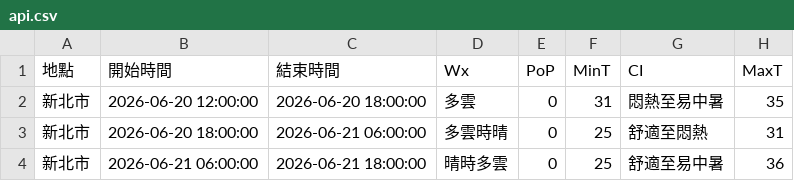
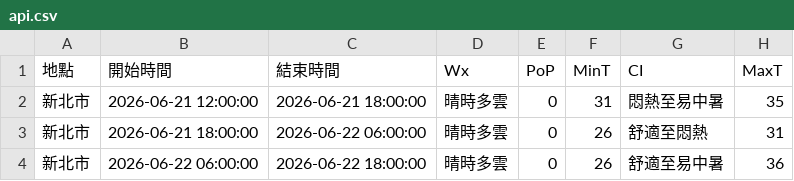
Before and after one commit to oao030oao/1111518-mid, a CSV file: api.csv, drawn as a sheet.

```diff
--- a/api.csv
+++ b/api.csv
@@ -1,4 +1,4 @@
 地點,開始時間,結束時間,Wx,PoP,MinT,CI,MaxT
-新北市,2026-06-20 12:00:00,2026-06-20 18:00:00,多雲,0,31,悶熱至易中暑,35
-新北市,2026-06-20 18:00:00,2026-06-21 06:00:00,多雲時晴,0,25,舒適至悶熱,31
-新北市,2026-06-21 06:00:00,2026-06-21 18:00:00,晴時多雲,0,25,舒適至易中暑,36
+新北市,2026-06-21 12:00:00,2026-06-21 18:00:00,晴時多雲,0,31,悶熱至易中暑,35
+新北市,2026-06-21 18:00:00,2026-06-22 06:00:00,晴時多雲,0,26,舒適至悶熱,31
+新北市,2026-06-22 06:00:00,2026-06-22 18:00:00,晴時多雲,0,26,舒適至易中暑,36
```
